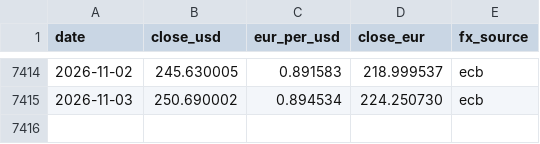
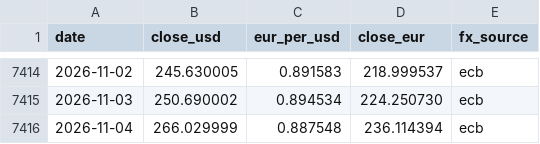
Before and after one commit to cecilevn/amzn_stock_graphe_eur_usd, a CSV file: amzn_stock_history.csv, drawn as a sheet; only a part is shown, gaps mark what is left out.

```diff
--- a/amzn_stock_history.csv
+++ b/amzn_stock_history.csv
@@ -7415 +7415,2 @@ date,close_usd,eur_per_usd,close_eur,fx_source
 2026-11-03,250.690002,0.894534,224.250730,ecb
+2026-11-04,266.029999,0.887548,236.114394,ecb
```
Also changed, not shown: 1 other file.
